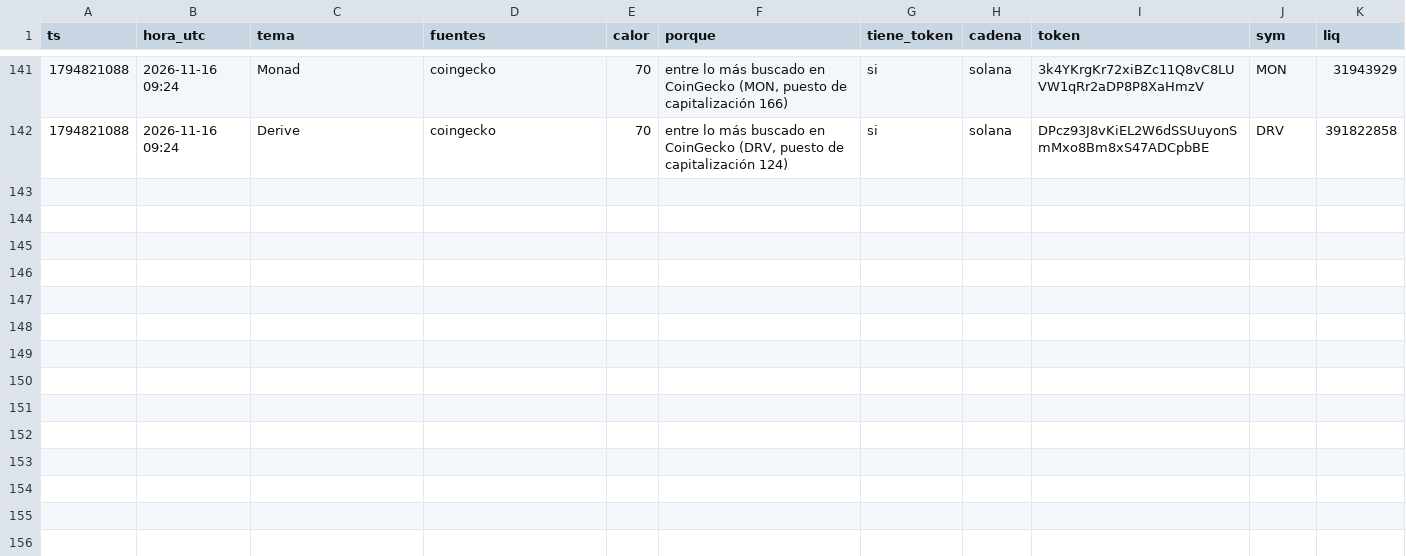
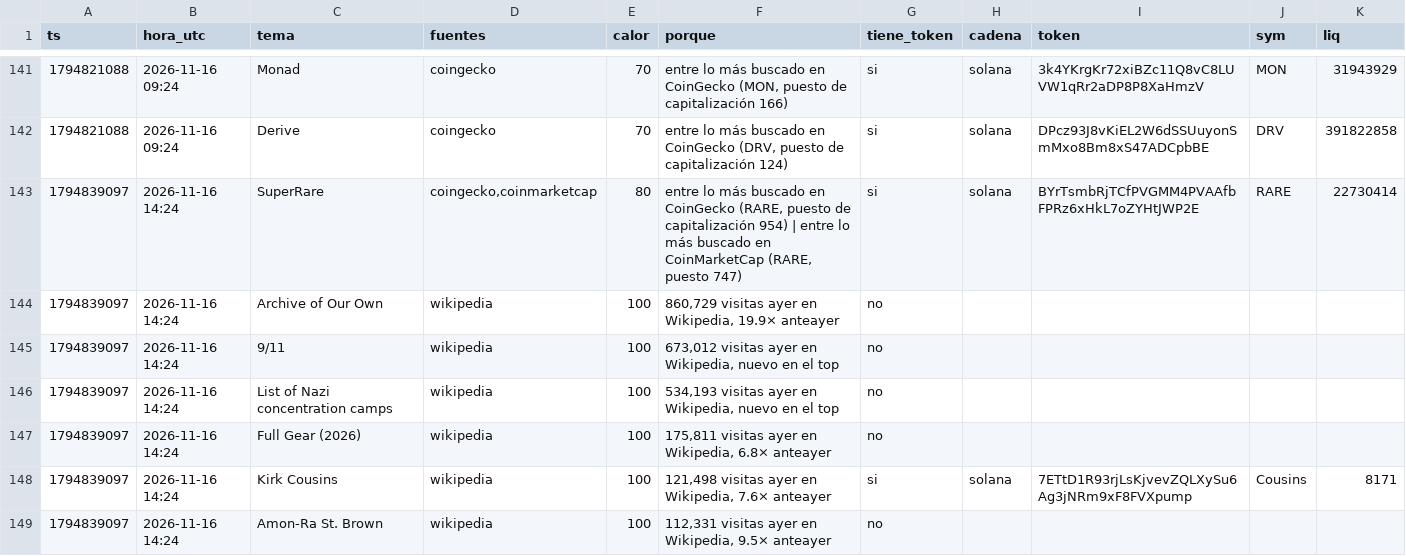
Before and after one commit to fjmunoznieves/desk-memecoins, a TSV file: datos/h17_narrativas.tsv, drawn as a sheet; only a part is shown, gaps mark what is left out; the diff covers the shown part only; the diff names each change by its address in the sheet, - before the commit and + after, or states it on an @@ line.

```diff
--- a/datos/h17_narrativas.tsv
+++ b/datos/h17_narrativas.tsv
+row 143: 1794839097 | 2026-11-16 14:24 | SuperRare | coingecko,coinmarketcap | 80 | entre lo más buscado en CoinGecko (RARE, puesto de capitalización 954) | entre lo más buscado en CoinMarketCap (RARE, puesto 747) | si | solana | BYrTsmbRjTCfPVGMM4PVAAfbFPRz6xHkL7oZYHtJWP2E | RARE | 22730414
+row 144: 1794839097 | 2026-11-16 14:24 | Archive of Our Own | wikipedia | 100 | 860,729 visitas ayer en Wikipedia, 19.9× anteayer | no
+row 145: 1794839097 | 2026-11-16 14:24 | 9/11 | wikipedia | 100 | 673,012 visitas ayer en Wikipedia, nuevo en el top | no
+row 146: 1794839097 | 2026-11-16 14:24 | List of Nazi concentration camps | wikipedia | 100 | 534,193 visitas ayer en Wikipedia, nuevo en el top | no
+row 147: 1794839097 | 2026-11-16 14:24 | Full Gear (2026) | wikipedia | 100 | 175,811 visitas ayer en Wikipedia, 6.8× anteayer | no
+row 148: 1794839097 | 2026-11-16 14:24 | Kirk Cousins | wikipedia | 100 | 121,498 visitas ayer en Wikipedia, 7.6× anteayer | si | solana | 7ETtD1R93rjLsKjvevZQLXySu6Ag3jNRm9xF8FVXpump | Cousins | 8171
+row 149: 1794839097 | 2026-11-16 14:24 | Amon-Ra St. Brown | wikipedia | 100 | 112,331 visitas ayer en Wikipedia, 9.5× anteayer | no
```
Also changed, not shown: 18 added rows elsewhere in this file, datos/estudio_reglas_sombra.tsv, datos/h16_resurrecciones.tsv, 9 other files.
